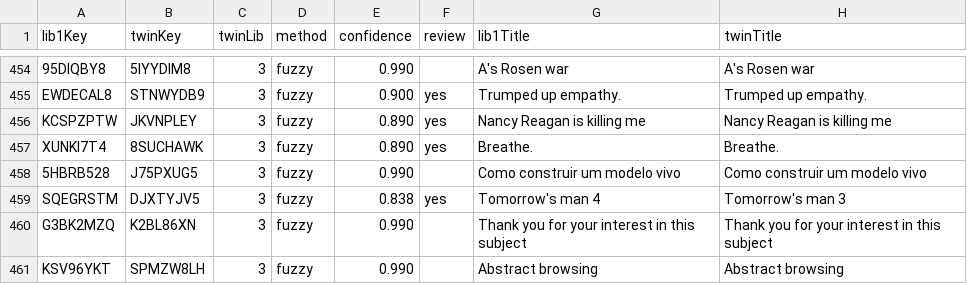
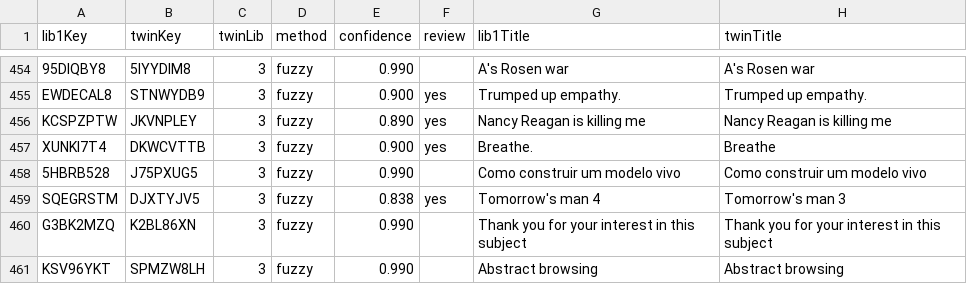
Before and after one commit to dkglab/artists-books, a CSV file: sources/artists-books-dedup-review.csv, drawn as a sheet; only a part is shown, gaps mark what is left out.

```diff
--- a/sources/artists-books-dedup-review.csv
+++ b/sources/artists-books-dedup-review.csv
@@ -456,3 +456,3 @@ EWDECAL8,STNWYDB9,3,fuzzy,0.900,yes,Trumped up empathy.,Trumped up empathy.
 KCSPZPTW,JKVNPLEY,3,fuzzy,0.890,yes,Nancy Reagan is killing me,Nancy Reagan is killing me
-XUNKI7T4,8SUCHAWK,3,fuzzy,0.890,yes,Breathe.,Breathe.
+XUNKI7T4,DKWCVTTB,3,fuzzy,0.900,yes,Breathe.,Breathe
 5HBRB528,J75PXUG5,3,fuzzy,0.990,,Como construir um modelo vivo,Como construir um modelo vivo
```
Also changed, not shown: 3 other files.
